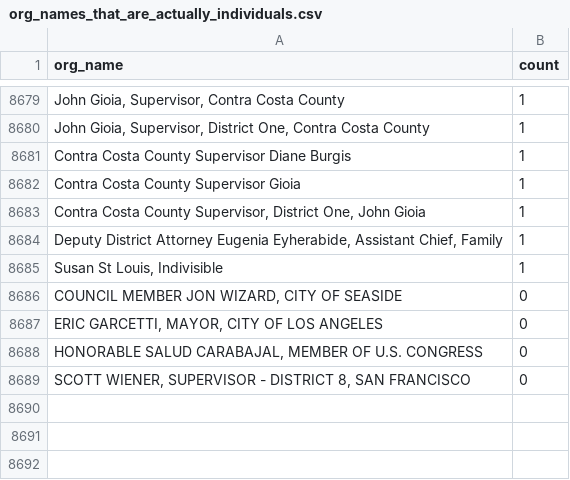
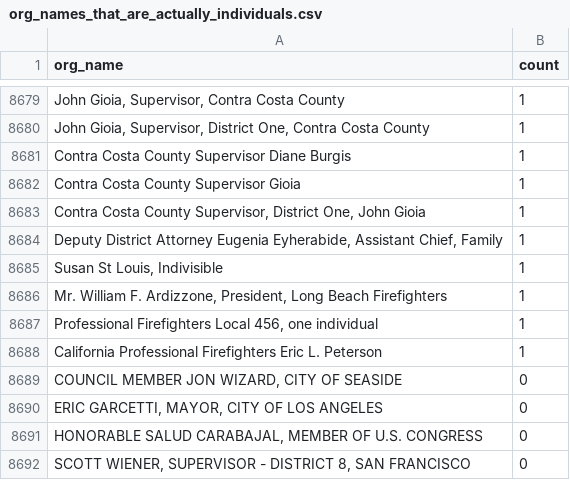
Before and after one commit to Nall-Group/california-groups-disambiguation, a CSV file: org_name_subsets_for_cleaning/org_names_that_are_actually_individuals.csv, drawn as a sheet; only a part is shown, gaps mark what is left out; the diff names each change by its address in the sheet, - before the commit and + after, or states it on an @@ line.

```diff
--- a/org_name_subsets_for_cleaning/org_names_that_are_actually_individuals.csv
+++ b/org_name_subsets_for_cleaning/org_names_that_are_actually_individuals.csv
+row 8686: Mr. William F. Ardizzone, President, Long Beach Firefighters | 1
+row 8687: Professional Firefighters Local 456, one individual | 1
+row 8688: California Professional Firefighters Eric L. Peterson | 1
```
Also changed, not shown: org_name_subsets_for_cleaning/org_names_invalid.csv, 4 other files.
